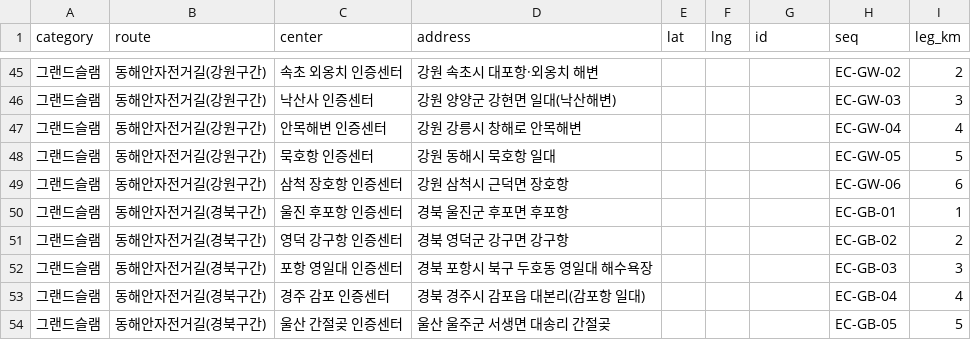
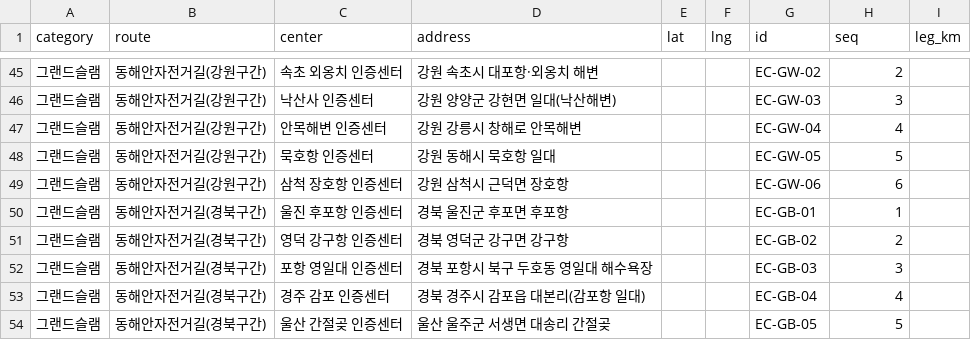
Before and after one commit to Han11112222/Cross-Country-Cycling-Road-Tour, a CSV file: data/centers.csv, drawn as a sheet; only a part is shown, gaps mark what is left out; the diff covers the shown part only.

```diff
--- a/data/centers.csv
+++ b/data/centers.csv
@@ -45,10 +45,10 @@ category,route,center,address,lat,lng,id,seq,leg_km
-그랜드슬램,동해안자전거길(강원구간),속초 외옹치 인증센터,강원 속초시 대포항·외옹치 해변,,,,EC-GW-02,2,
-그랜드슬램,동해안자전거길(강원구간),낙산사 인증센터,강원 양양군 강현면 일대(낙산해변),,,,EC-GW-03,3,
-그랜드슬램,동해안자전거길(강원구간),안목해변 인증센터,강원 강릉시 창해로 안목해변,,,,EC-GW-04,4,
-그랜드슬램,동해안자전거길(강원구간),묵호항 인증센터,강원 동해시 묵호항 일대,,,,EC-GW-05,5,
-그랜드슬램,동해안자전거길(강원구간),삼척 장호항 인증센터,강원 삼척시 근덕면 장호항,,,,EC-GW-06,6,
-그랜드슬램,동해안자전거길(경북구간),울진 후포항 인증센터,경북 울진군 후포면 후포항,,,,EC-GB-01,1,
-그랜드슬램,동해안자전거길(경북구간),영덕 강구항 인증센터,경북 영덕군 강구면 강구항,,,,EC-GB-02,2,
-그랜드슬램,동해안자전거길(경북구간),포항 영일대 인증센터,경북 포항시 북구 두호동 영일대 해수욕장,,,,EC-GB-03,3,
-그랜드슬램,동해안자전거길(경북구간),경주 감포 인증센터,경북 경주시 감포읍 대본리(감포항 일대),,,,EC-GB-04,4,
-그랜드슬램,동해안자전거길(경북구간),울산 간절곶 인증센터,울산 울주군 서생면 대송리 간절곶,,,,EC-GB-05,5,
+그랜드슬램,동해안자전거길(강원구간),속초 외옹치 인증센터,강원 속초시 대포항·외옹치 해변,,,EC-GW-02,2,
+그랜드슬램,동해안자전거길(강원구간),낙산사 인증센터,강원 양양군 강현면 일대(낙산해변),,,EC-GW-03,3,
+그랜드슬램,동해안자전거길(강원구간),안목해변 인증센터,강원 강릉시 창해로 안목해변,,,EC-GW-04,4,
+그랜드슬램,동해안자전거길(강원구간),묵호항 인증센터,강원 동해시 묵호항 일대,,,EC-GW-05,5,
+그랜드슬램,동해안자전거길(강원구간),삼척 장호항 인증센터,강원 삼척시 근덕면 장호항,,,EC-GW-06,6,
+그랜드슬램,동해안자전거길(경북구간),울진 후포항 인증센터,경북 울진군 후포면 후포항,,,EC-GB-01,1,
+그랜드슬램,동해안자전거길(경북구간),영덕 강구항 인증센터,경북 영덕군 강구면 강구항,,,EC-GB-02,2,
+그랜드슬램,동해안자전거길(경북구간),포항 영일대 인증센터,경북 포항시 북구 두호동 영일대 해수욕장,,,EC-GB-03,3,
+그랜드슬램,동해안자전거길(경북구간),경주 감포 인증센터,경북 경주시 감포읍 대본리(감포항 일대),,,EC-GB-04,4,
+그랜드슬램,동해안자전거길(경북구간),울산 간절곶 인증센터,울산 울주군 서생면 대송리 간절곶,,,EC-GB-05,5,
```
Also changed, not shown: 120 edited cells elsewhere in this file.
